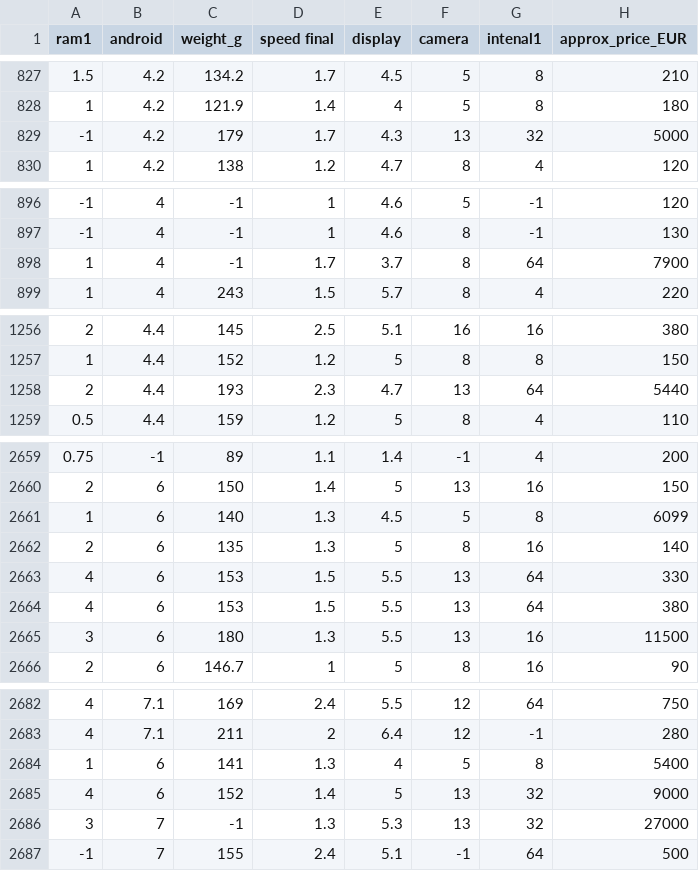
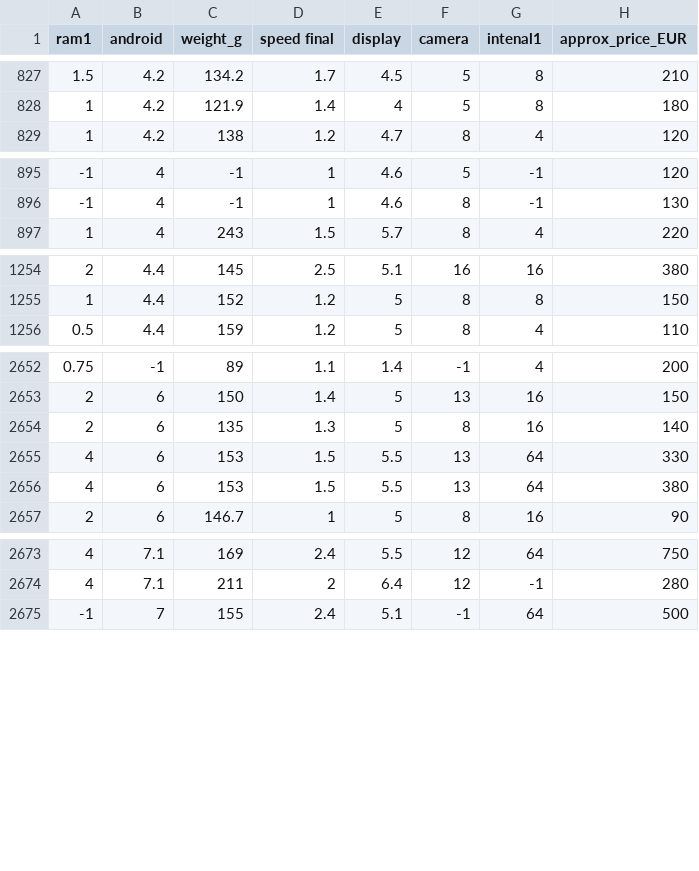
Before and after one commit to dyutimoy/DA-RNN, a CSV file: phone/phoneDatasetFinal.csv, drawn as a sheet; only a part is shown, gaps mark what is left out; the diff covers the shown part only.

```diff
--- a/phone/phoneDatasetFinal.csv
+++ b/phone/phoneDatasetFinal.csv
@@ -828,3 +828,2 @@ ram1,android,weight_g,speed final,display,camera,intenal1,approx_price_EUR
 1,4.2,121.9,1.4,4,5,8,180
--1,4.2,179,1.7,4.3,13,32,5000
 1,4.2,138,1.2,4.7,8,4,120
@@ -897,3 +896,2 @@ ram1,android,weight_g,speed final,display,camera,intenal1,approx_price_EUR
 -1,4,-1,1,4.6,8,-1,130
-1,4,-1,1.7,3.7,8,64,7900
 1,4,243,1.5,5.7,8,4,220
@@ -1257,3 +1255,2 @@ ram1,android,weight_g,speed final,display,camera,intenal1,approx_price_EUR
 1,4.4,152,1.2,5,8,8,150
-2,4.4,193,2.3,4.7,13,64,5440
 0.5,4.4,159,1.2,5,8,4,110
@@ -2660,3 +2653,2 @@ ram1,android,weight_g,speed final,display,camera,intenal1,approx_price_EUR
 2,6,150,1.4,5,13,16,150
-1,6,140,1.3,4.5,5,8,6099
 2,6,135,1.3,5,8,16,140
@@ -2664,3 +2656,2 @@ ram1,android,weight_g,speed final,display,camera,intenal1,approx_price_EUR
 4,6,153,1.5,5.5,13,64,380
-3,6,180,1.3,5.5,13,16,11500
 2,6,146.7,1,5,8,16,90
@@ -2683,5 +2674,2 @@ ram1,android,weight_g,speed final,display,camera,intenal1,approx_price_EUR
 4,7.1,211,2,6.4,12,-1,280
-1,6,141,1.3,4,5,8,5400
-4,6,152,1.4,5,13,32,9000
-3,7,-1,1.3,5.3,13,32,27000
 -1,7,155,2.4,5.1,-1,64,500
```
Also changed, not shown: 4 removed rows and 1 edited cell elsewhere in this file, 1 other file.
